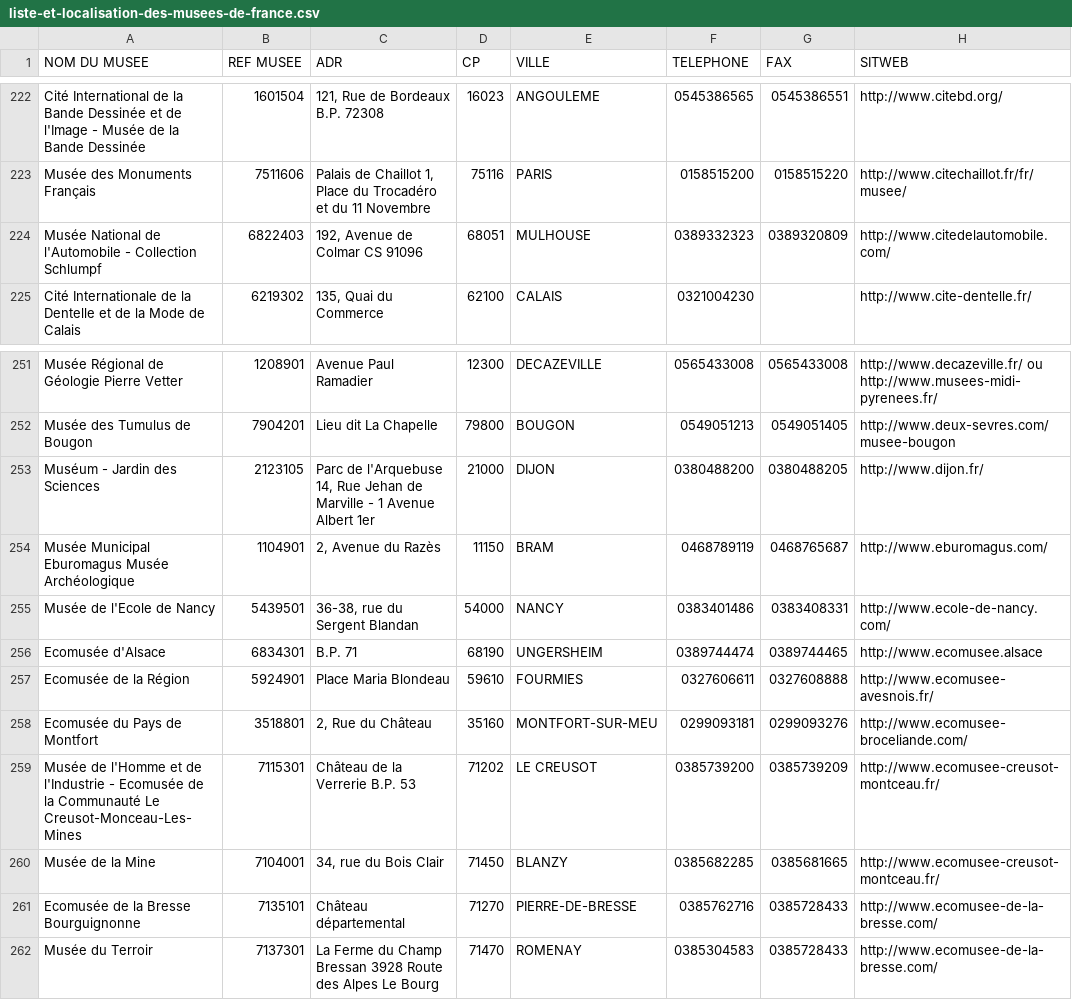
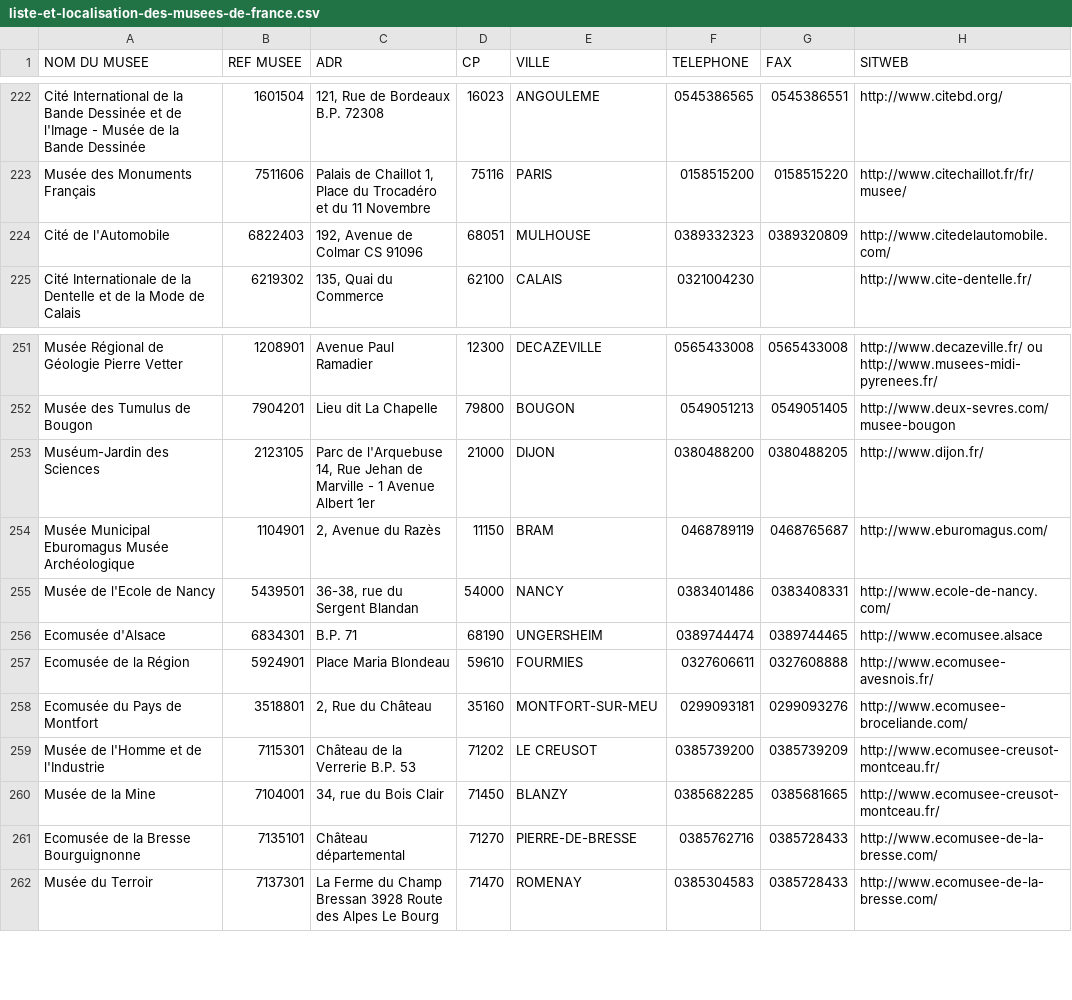
Before and after one commit to papposilene/france-museums-data, a CSV file: llmf/liste-et-localisation-des-musees-de-france.csv, drawn as a sheet; only a part is shown, gaps mark what is left out; the diff names each change by its address in the sheet, - before the commit and + after, or states it on an @@ line.

Commit message:
Update liste-et-localisation-des-musees-de-france.csv

```diff
--- a/llmf/liste-et-localisation-des-musees-de-france.csv
+++ b/llmf/liste-et-localisation-des-musees-de-france.csv
-A224 (NOM DU MUSEE): Musée National de l'Automobile - Collection Schlumpf
+A224 (NOM DU MUSEE): Cité de l'Automobile
-A253 (NOM DU MUSEE): Muséum - Jardin des Sciences
+A253 (NOM DU MUSEE): Muséum-Jardin des Sciences
-A259 (NOM DU MUSEE): …de l'Industrie - Ecomusée de la Communauté Le Creusot-Monceau-Les-Mines
+A259 (NOM DU MUSEE): …de l'Industrie
```
